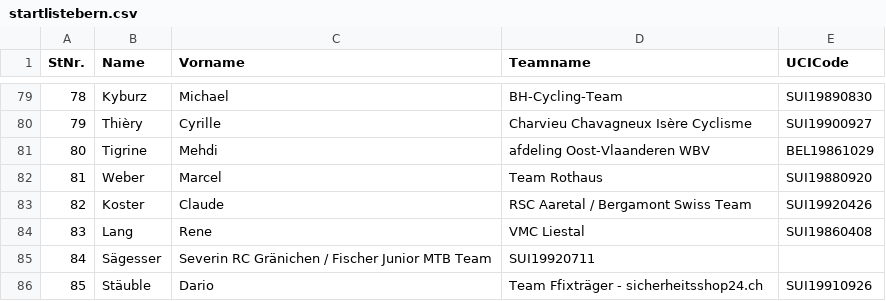
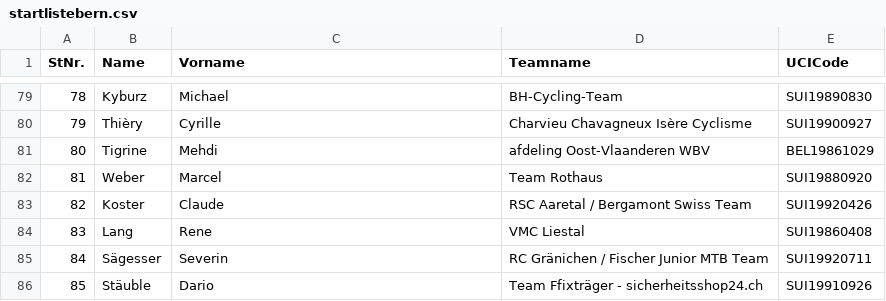
Before and after one commit to dstucki/RadioTour, a CSV file: res/raw/startlistebern.csv, drawn as a sheet; only a part is shown, gaps mark what is left out.

```diff
--- a/res/raw/startlistebern.csv
+++ b/res/raw/startlistebern.csv
@@ -84,3 +84,3 @@ StNr.;Name;Vorname;Teamname;UCICode
 83;Lang;Rene;VMC Liestal;SUI19860408
-84;Sägesser;Severin	RC Gränichen / Fischer Junior MTB Team;SUI19920711
+84;Sägesser;Severin;RC Gränichen / Fischer Junior MTB Team;SUI19920711
 85;Stäuble;Dario;Team Ffixträger - sicherheitsshop24.ch;SUI19910926
```
Also changed, not shown: 2 other files.
